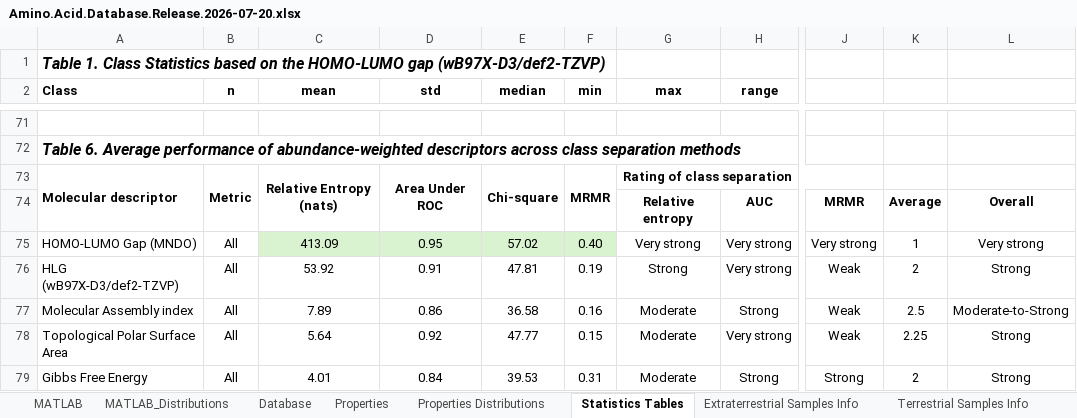
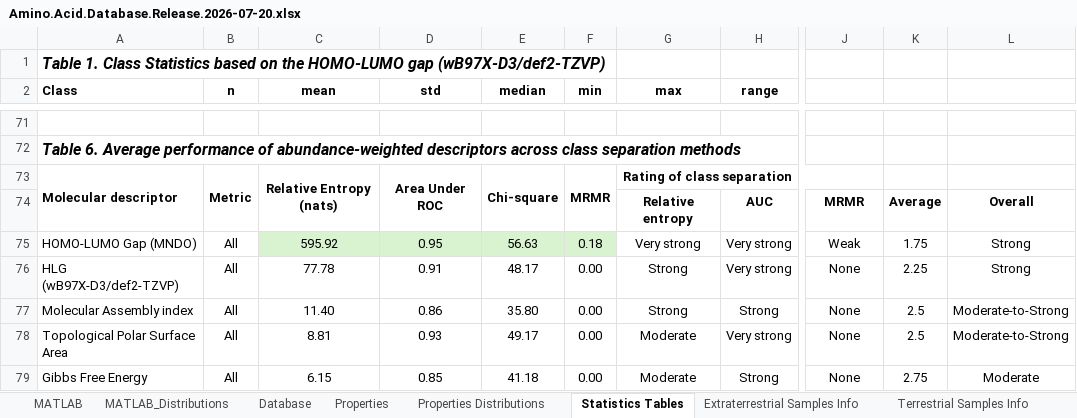
Before and after one commit to jlramirezcolon/hlg-life-detection, an Excel workbook: data/Amino.Acid.Database.Release.2026-07-20.xlsx, sheet Statistics Tables, drawn as a sheet; only a part is shown, gaps mark what is left out; values as stored, in another font and other column widths than the file's, no borders; the diff covers the shown part only; the diff names each change by its address in the sheet, - before the commit and + after, or states it on an @@ line.

```diff
--- a/data/Amino.Acid.Database.Release.2026-07-20.xlsx (sheet Statistics Tables)
+++ b/data/Amino.Acid.Database.Release.2026-07-20.xlsx (sheet Statistics Tables)
-C75 (mean): 413.09
+C75 (mean): 595.92
-E75 (median): 57.02
+E75 (median): 56.63
-F75 (min): 0.40
+F75 (min): 0.18
-J75: Very strong
+J75: Weak
-K75: 1
+K75: 1.75
-L75: Very strong
+L75: Strong
-C76 (mean): 53.92
+C76 (mean): 77.78
-E76 (median): 47.81
+E76 (median): 48.17
-F76 (min): 0.19
+F76 (min): 0.00
-J76:J78: Weak
+J76:J78: None
-K76: 2
+K76: 2.25
-C77 (mean): 7.89
+C77 (mean): 11.40
-E77 (median): 36.58
+E77 (median): 35.80
-F77 (min): 0.16
+F77 (min): 0.00
-G77 (max): Moderate
+G77 (max): Strong
-C78 (mean): 5.64
+C78 (mean): 8.81
-D78 (std): 0.92
+D78 (std): 0.93
-E78 (median): 47.77
+E78 (median): 49.17
-F78 (min): 0.15
+F78 (min): 0.00
-K78: 2.25
+K78: 2.5
-L78: Strong
+L78: Moderate-to-Strong
-C79 (mean): 4.01
+C79 (mean): 6.15
-D79 (std): 0.84
+D79 (std): 0.85
-E79 (median): 39.53
+E79 (median): 41.18
-F79 (min): 0.31
+F79 (min): 0.00
-J79: Strong
+J79: None
-K79: 2
+K79: 2.75
-L79: Strong
+L79: Moderate
```
Also changed, not shown: 21 added rows, 21 removed rows and 102 edited cells elsewhere in this sheet, formulas that keep their value.
